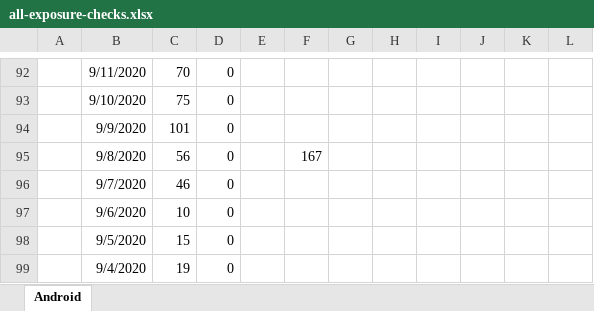
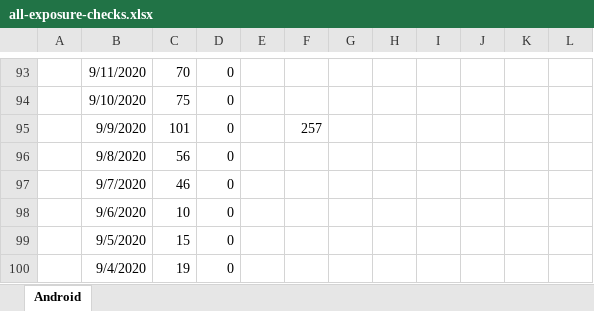
Before and after one commit to jussivirkkala/Excel, an Excel workbook: all-exposure-checks/all-exposure-checks.xlsx, sheet Android, drawn as a sheet; only a part is shown, gaps mark what is left out; values as stored, in another font and other column widths than the file's, no borders; charts and pictures not drawn; addresses are those after the commit; the diff covers the shown part only; the diff names each change by its address in the sheet, - before the commit and + after, or states it on an @@ line.

```diff
--- a/all-exposure-checks/all-exposure-checks.xlsx (sheet Android)
+++ b/all-exposure-checks/all-exposure-checks.xlsx (sheet Android)
-F95: (empty)
+F95: 257
-F96: 167
+F96: (empty)
```
Also changed, not shown: 1 added row, 1 removed row and 27 edited cells elsewhere in this sheet, formulas that keep their value, charts or pictures.
